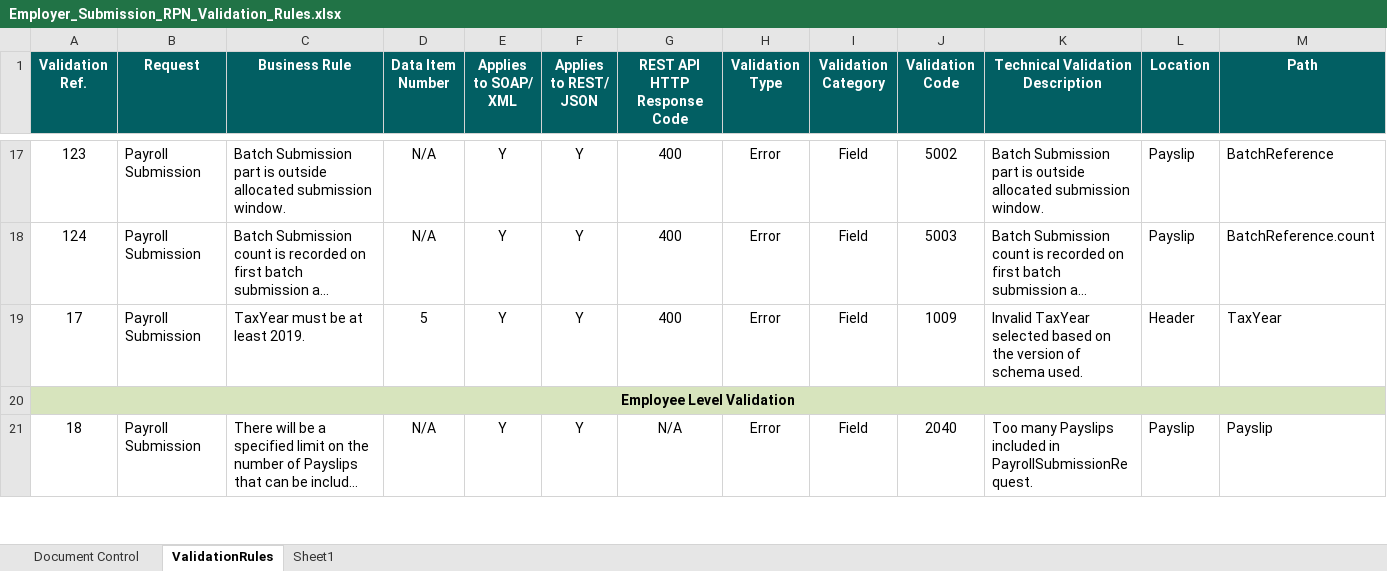
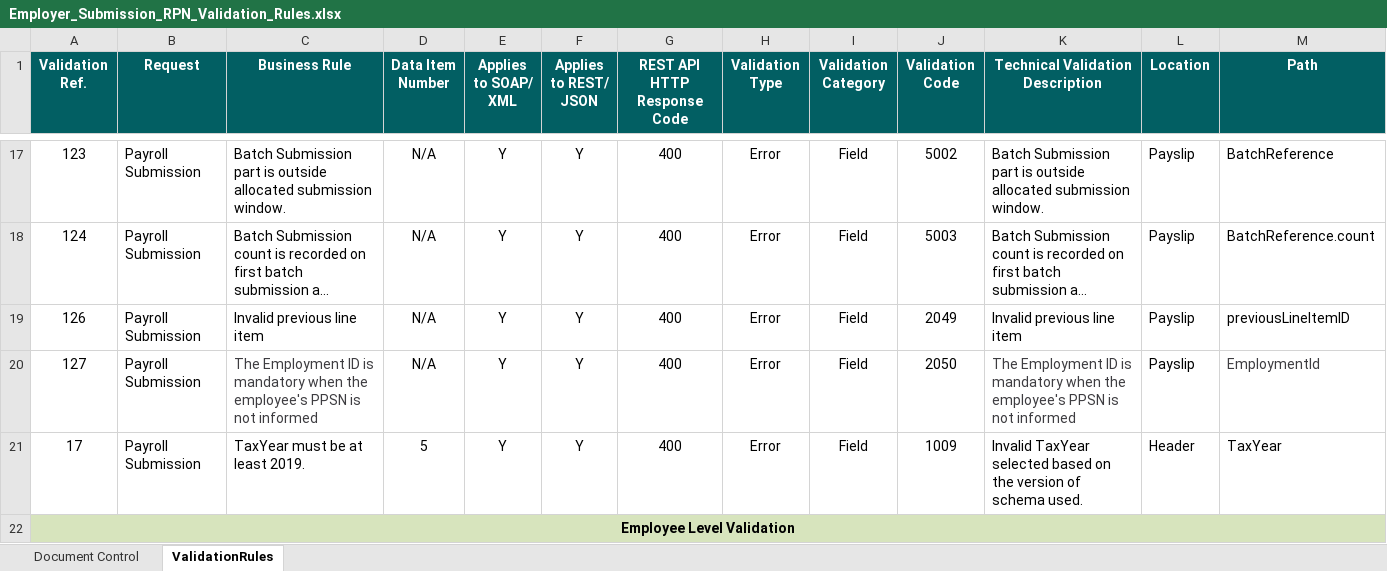
Before and after one commit to revtestaccount/paye-employers-documentation, an Excel workbook: data-items/Employer_Submission_RPN_Validation_Rules.xlsx, sheet ValidationRules, drawn as a sheet; only a part is shown, gaps mark what is left out; the shorter side is filled out with more unchanged rows; long unchanged cells end in …; values as stored, in another font and other column widths than the file's, no borders; the diff names each change by its address in the sheet, - before the commit and + after, or states it on an @@ line.

```diff
--- a/data-items/Employer_Submission_RPN_Validation_Rules.xlsx (sheet ValidationRules)
+++ b/data-items/Employer_Submission_RPN_Validation_Rules.xlsx (sheet ValidationRules)
-sheet tab: Sheet1
+row 19: 126 | Payroll Submission | Invalid previous line item | N/A | Y | Y | 400 | Error | Field | 2049 | Invalid previous line item | Payslip | previousLineItemID
+row 20: 127 | Payroll Submission | The Employment ID is mandatory when the employee's PPSN is not informed | N/A | Y | Y | 400 | Error | Field | 2050 | The Employment ID is mandatory when the employee's PPSN is not informed | Payslip | EmploymentId
```
Also changed, not shown: sheet Document Control, charts or pictures, Schema Publication Changelog.xlsx, 9 other files.
